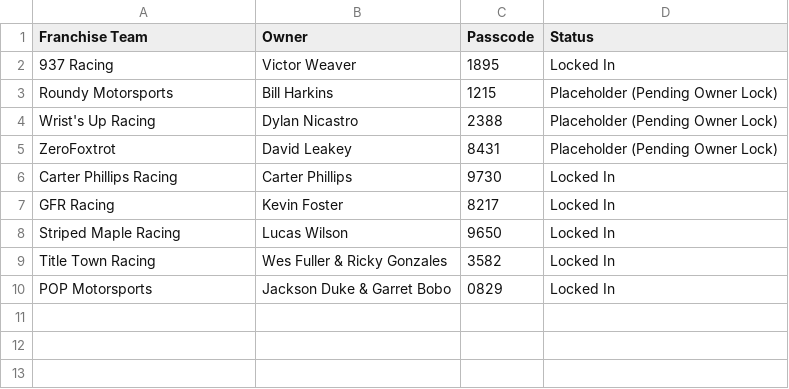
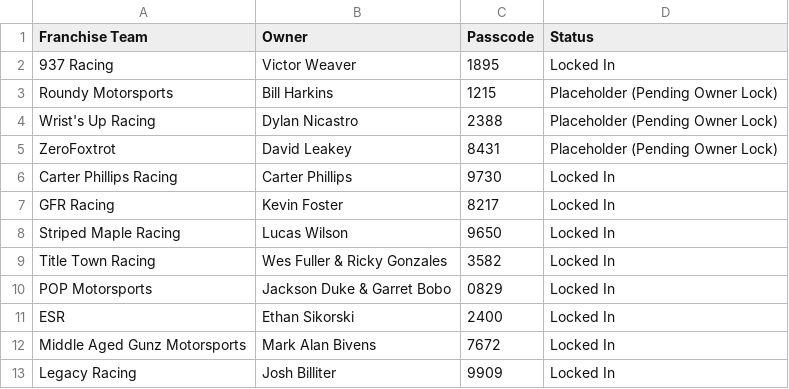
Before and after one commit to bhark24/bandit-racing-league, a CSV file: assets/franchise_passwords.csv, drawn as a sheet; the diff names each change by its address in the sheet, - before the commit and + after, or states it on an @@ line.

Commit message:
Update database rosters and standings for Legacy Racing and Daytona results

```diff
--- a/assets/franchise_passwords.csv
+++ b/assets/franchise_passwords.csv
+row 11: ESR | Ethan Sikorski | 2400 | Locked In
+row 12: Middle Aged Gunz Motorsports | Mark Alan Bivens | 7672 | Locked In
+row 13: Legacy Racing | Josh Billiter | 9909 | Locked In
```
Also changed, not shown: 7 other files.
